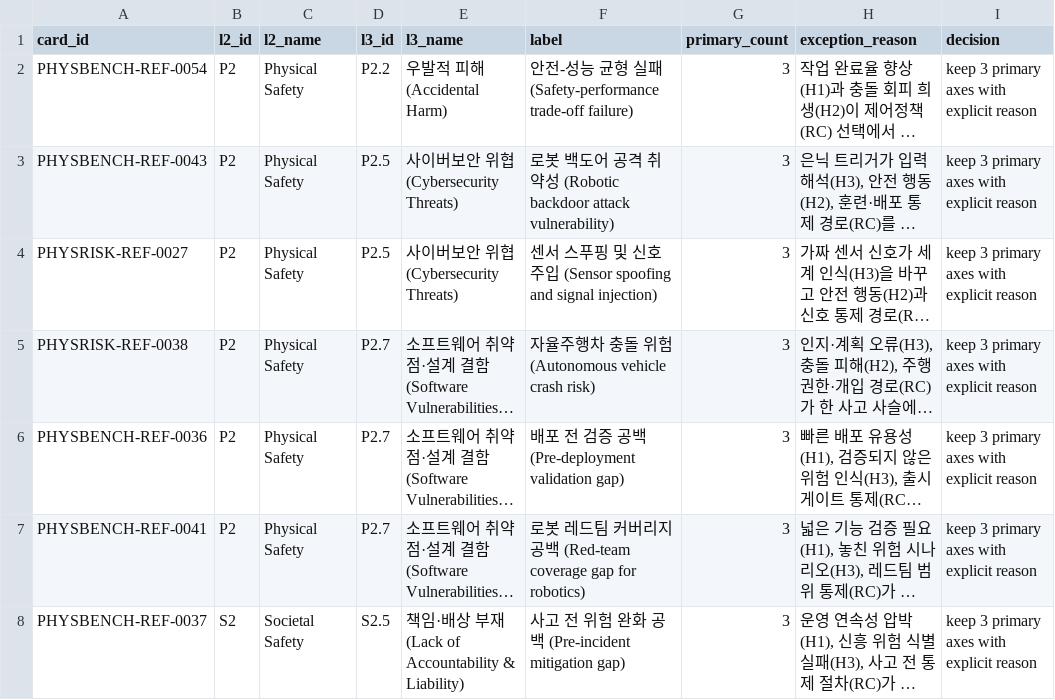
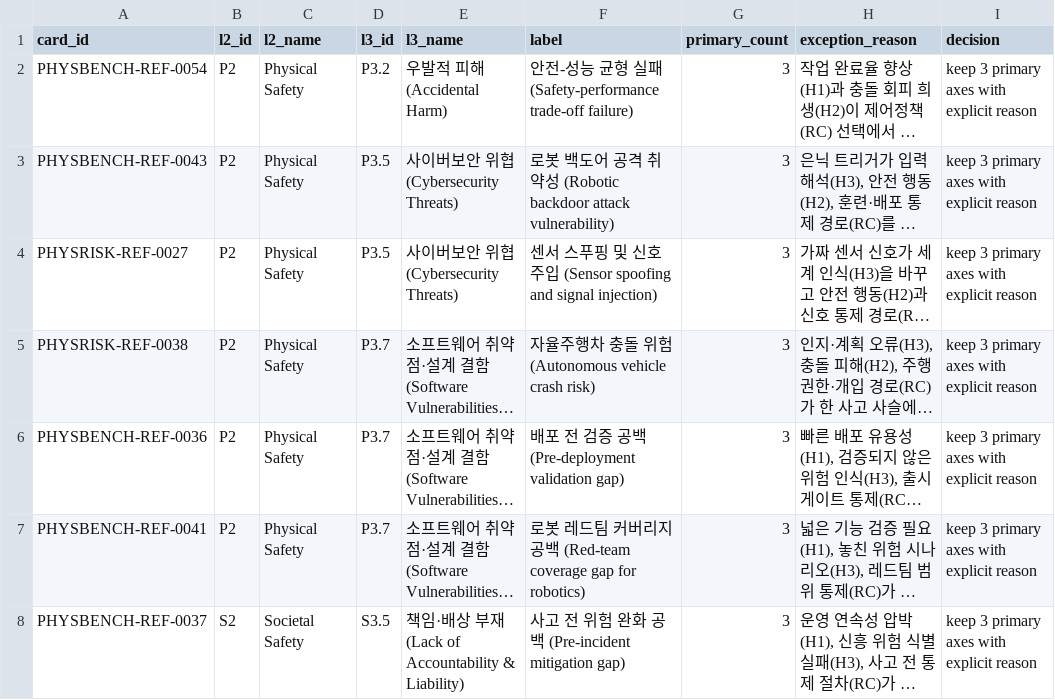
Before and after one commit to deep1003/Physical-AI-Risk-Taxonomy, a CSV file: data/three_h_one_r_primary_exceptions_20260628.csv, drawn as a sheet; long unchanged cells end in …; the diff names each change by its address in the sheet, - before the commit and + after, or states it on an @@ line.

```diff
--- a/data/three_h_one_r_primary_exceptions_20260628.csv
+++ b/data/three_h_one_r_primary_exceptions_20260628.csv
-D2 (l3_id): P2.2
+D2 (l3_id): P3.2
-D3:D4 (l3_id): P2.5
+D3:D4 (l3_id): P3.5
-D5:D7 (l3_id): P2.7
+D5:D7 (l3_id): P3.7
-D8 (l3_id): S2.5
+D8 (l3_id): S3.5
```
Also changed, not shown: data/l4_cards.csv, data/l4_references.csv, 9 other files.
